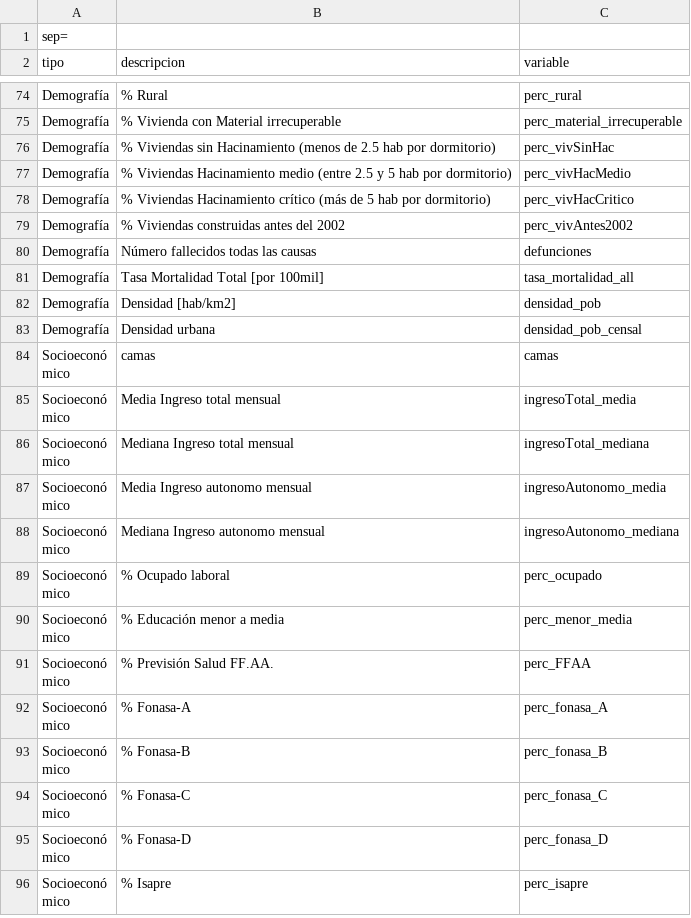
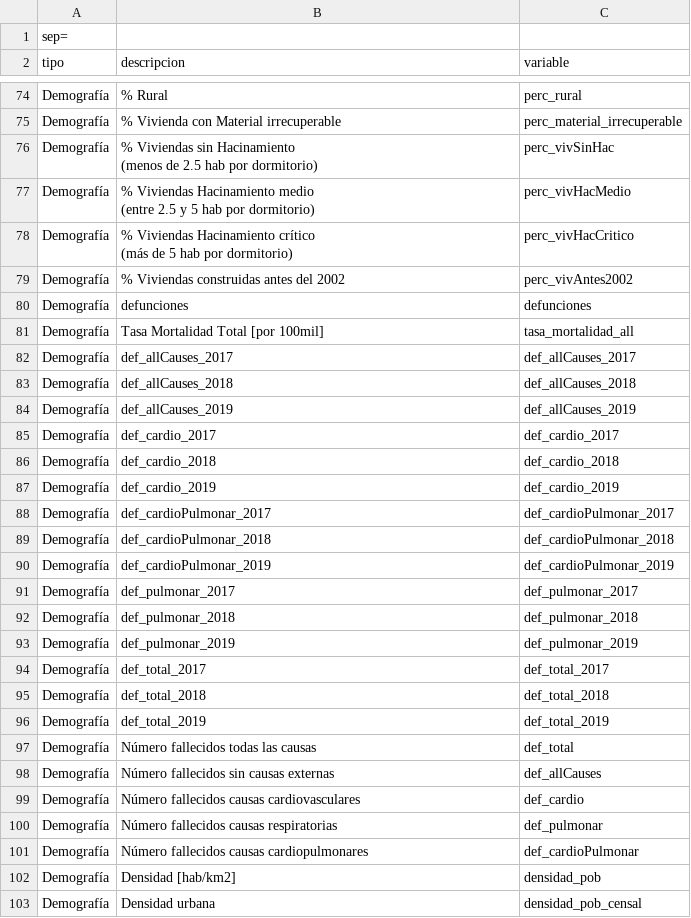
Before and after one commit to pmbusch/Analisis-COVID-MP2.5, a CSV file: Data/Data_Modelo/Diccionario_variables.csv, drawn as a sheet; only a part is shown, gaps mark what is left out; the shorter side is filled out with more unchanged rows; the diff covers the shown part only.

Commit message:
Update COVID data

```diff
--- a/Data/Data_Modelo/Diccionario_variables.csv
+++ b/Data/Data_Modelo/Diccionario_variables.csv
@@ -75,8 +75,31 @@ sep=;
 "Demografía";"% Vivienda con Material irrecuperable";"perc_material_irrecuperable"
-"Demografía";"% Viviendas sin Hacinamiento (menos de 2.5 hab por dormitorio)";"perc_vivSinHac"
-"Demografía";"% Viviendas Hacinamiento medio (entre 2.5 y 5 hab por dormitorio)";"perc_vivHacMedio"
-"Demografía";"% Viviendas Hacinamiento crítico (más de 5 hab por dormitorio)";"perc_vivHacCritico"
+"Demografía";"% Viviendas sin Hacinamiento
+(menos de 2.5 hab por dormitorio)";"perc_vivSinHac"
+"Demografía";"% Viviendas Hacinamiento medio
+(entre 2.5 y 5 hab por dormitorio)";"perc_vivHacMedio"
+"Demografía";"% Viviendas Hacinamiento crítico
+(más de 5 hab por dormitorio)";"perc_vivHacCritico"
 "Demografía";"% Viviendas construidas antes del 2002";"perc_vivAntes2002"
-"Demografía";"Número fallecidos todas las causas";"defunciones"
+"Demografía";"defunciones";"defunciones"
 "Demografía";"Tasa Mortalidad Total [por 100mil]";"tasa_mortalidad_all"
+"Demografía";"def_allCauses_2017";"def_allCauses_2017"
+"Demografía";"def_allCauses_2018";"def_allCauses_2018"
+"Demografía";"def_allCauses_2019";"def_allCauses_2019"
+"Demografía";"def_cardio_2017";"def_cardio_2017"
+"Demografía";"def_cardio_2018";"def_cardio_2018"
+"Demografía";"def_cardio_2019";"def_cardio_2019"
+"Demografía";"def_cardioPulmonar_2017";"def_cardioPulmonar_2017"
+"Demografía";"def_cardioPulmonar_2018";"def_cardioPulmonar_2018"
+"Demografía";"def_cardioPulmonar_2019";"def_cardioPulmonar_2019"
+"Demografía";"def_pulmonar_2017";"def_pulmonar_2017"
+"Demografía";"def_pulmonar_2018";"def_pulmonar_2018"
+"Demografía";"def_pulmonar_2019";"def_pulmonar_2019"
+"Demografía";"def_total_2017";"def_total_2017"
+"Demografía";"def_total_2018";"def_total_2018"
+"Demografía";"def_total_2019";"def_total_2019"
+"Demografía";"Número fallecidos todas las causas";"def_total"
+"Demografía";"Número fallecidos sin causas externas";"def_allCauses"
+"Demografía";"Número fallecidos causas cardiovasculares";"def_cardio"
+"Demografía";"Número fallecidos causas respiratorias";"def_pulmonar"
+"Demografía";"Número fallecidos causas cardiopulmonares";"def_cardioPulmonar"
 "Demografía";"Densidad [hab/km2]";"densidad_pob"
```
Also changed, not shown: 9 added rows, 20 removed rows and 1 edited cell elsewhere in this file, 8 other files.
